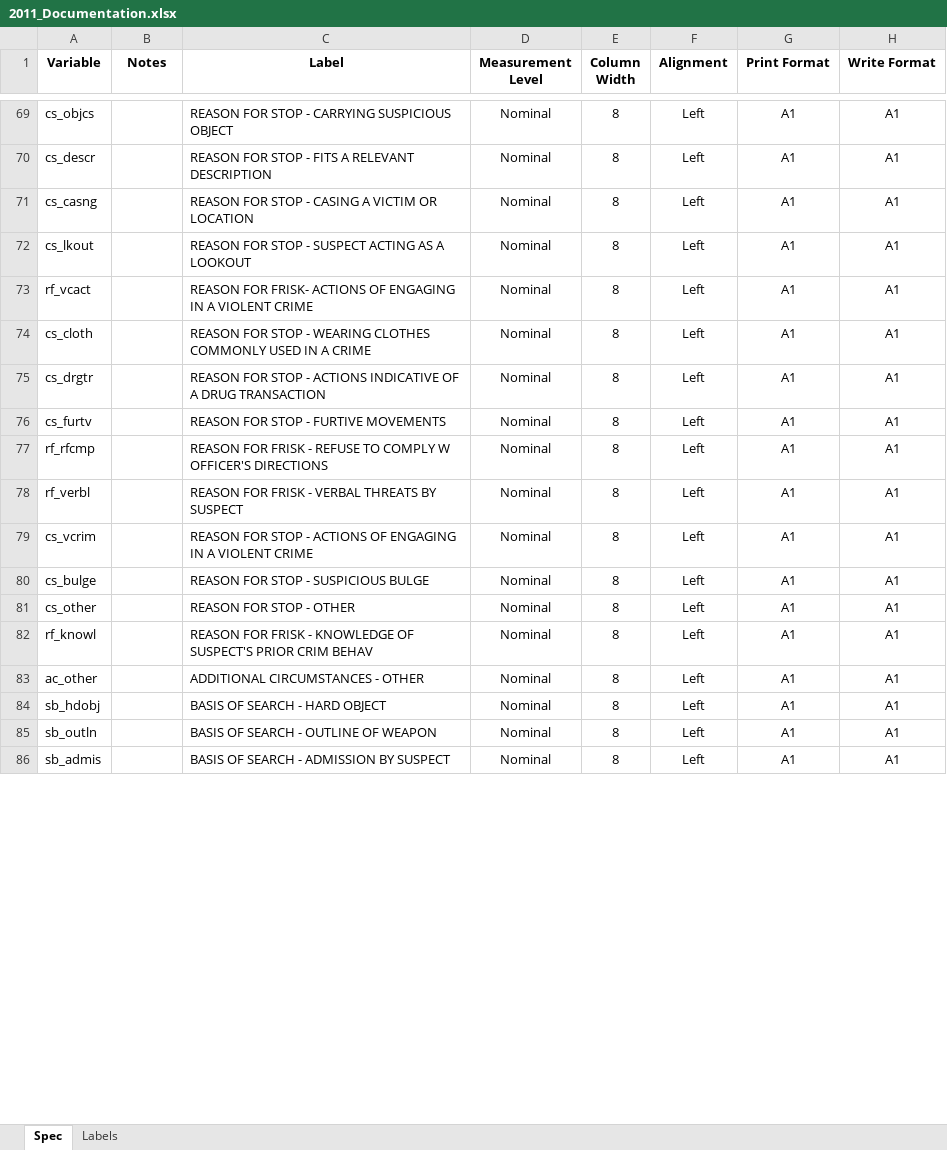
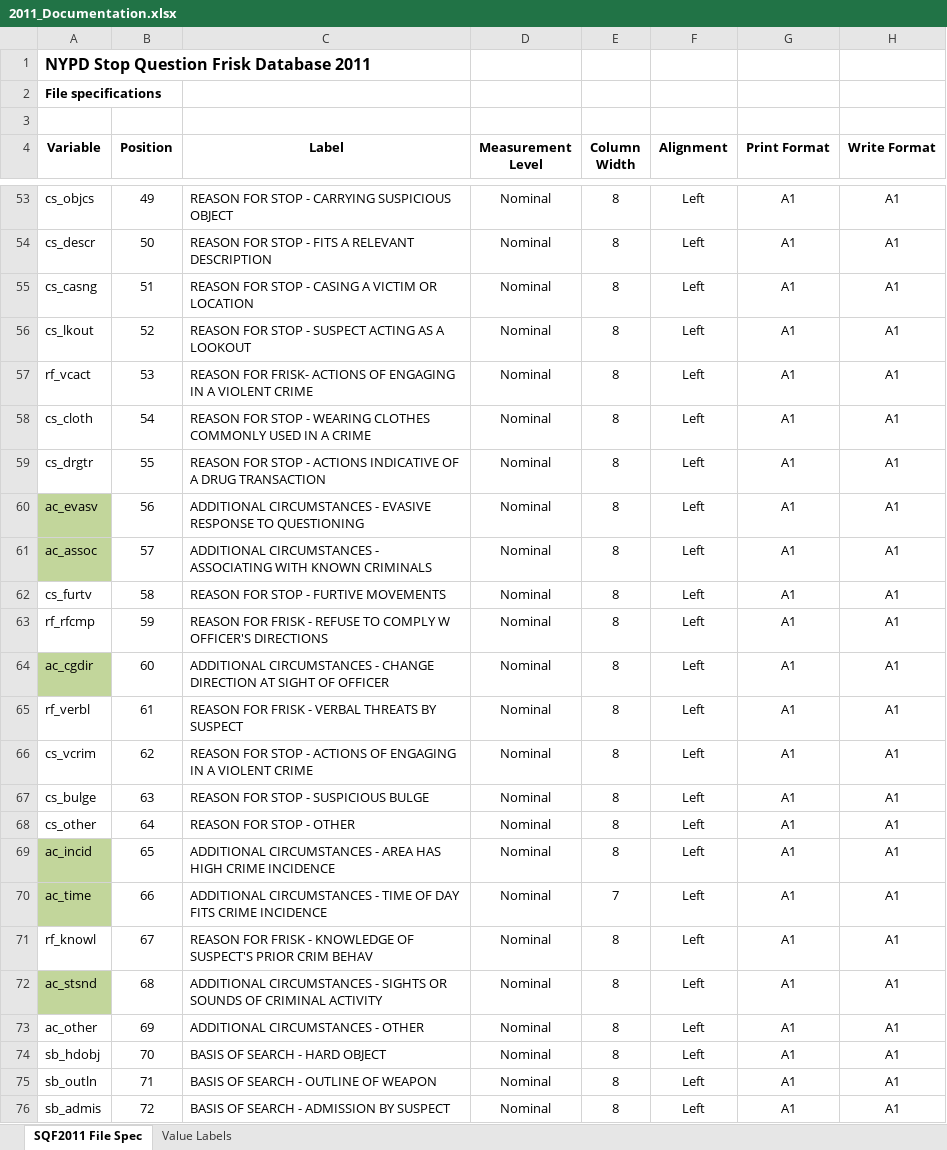
Before and after one commit to VeeLeeKoh/Stop-and-Frisk-Data-Analysis, an Excel workbook: 2011_Documentation.xlsx, sheet SQF2011 File Spec, drawn as a sheet; only a part is shown, gaps mark what is left out; values as stored, in another font and other column widths than the file's, no borders; charts and pictures not drawn; addresses are those after the commit; the diff covers the shown part only; the diff names each change by its address in the sheet, - before the commit and + after, or states it on an @@ line.

```diff
--- a/2011_Documentation.xlsx (sheet SQF2011 File Spec)
+++ b/2011_Documentation.xlsx (sheet SQF2011 File Spec)
-sheet tab: Spec
+sheet tab: SQF2011 File Spec
-sheet tab: Labels
+sheet tab: Value Labels
+row 1: NYPD Stop Question Frisk Database 2011
+row 2: File specifications
+row 3: (empty)
-B4: Notes
+B4: Position
-B53 (Position): (empty)
+B53 (Position): 49
-B54 (Position): (empty)
+B54 (Position): 50
-B55 (Position): (empty)
+B55 (Position): 51
-B56 (Position): (empty)
+B56 (Position): 52
-B57 (Position): (empty)
+B57 (Position): 53
-B58 (Position): (empty)
+B58 (Position): 54
-B59 (Position): (empty)
+B59 (Position): 55
+row 60: ac_evasv | 56 | ADDITIONAL CIRCUMSTANCES - EVASIVE RESPONSE TO QUESTIONING | Nominal | 8 | Left | A1 | A1
+row 61: ac_assoc | 57 | ADDITIONAL CIRCUMSTANCES - ASSOCIATING WITH KNOWN CRIMINALS | Nominal | 8 | Left | A1 | A1
-B62 (Position): (empty)
+B62 (Position): 58
-B63 (Position): (empty)
+B63 (Position): 59
+row 64: ac_cgdir | 60 | ADDITIONAL CIRCUMSTANCES - CHANGE DIRECTION AT SIGHT OF OFFICER | Nominal | 8 | Left | A1 | A1
-B65 (Position): (empty)
+B65 (Position): 61
-B66 (Position): (empty)
+B66 (Position): 62
-B67 (Position): (empty)
+B67 (Position): 63
-B68 (Position): (empty)
+B68 (Position): 64
+row 69: ac_incid | 65 | ADDITIONAL CIRCUMSTANCES - AREA HAS HIGH CRIME INCIDENCE | Nominal | 8 | Left | A1 | A1
+row 70: ac_time | 66 | ADDITIONAL CIRCUMSTANCES - TIME OF DAY FITS CRIME INCIDENCE | Nominal | 7 | Left | A1 | A1
-B71 (Position): (empty)
+B71 (Position): 67
+row 72: ac_stsnd | 68 | ADDITIONAL CIRCUMSTANCES - SIGHTS OR SOUNDS OF CRIMINAL ACTIVITY | Nominal | 8 | Left | A1 | A1
-B73 (Position): (empty)
+B73 (Position): 69
-B74 (Position): (empty)
+B74 (Position): 70
-B75 (Position): (empty)
+B75 (Position): 71
-B76 (Position): (empty)
+B76 (Position): 72
```
Also changed, not shown: 25 added rows, 31 removed rows, 63 edited cells and cell formats elsewhere in this sheet, sheet Value Labels, charts or pictures, 1 other file.
